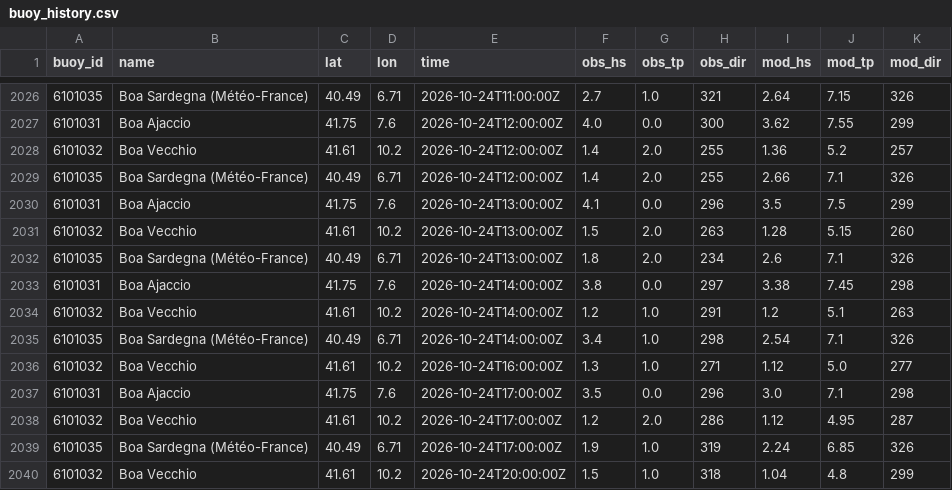
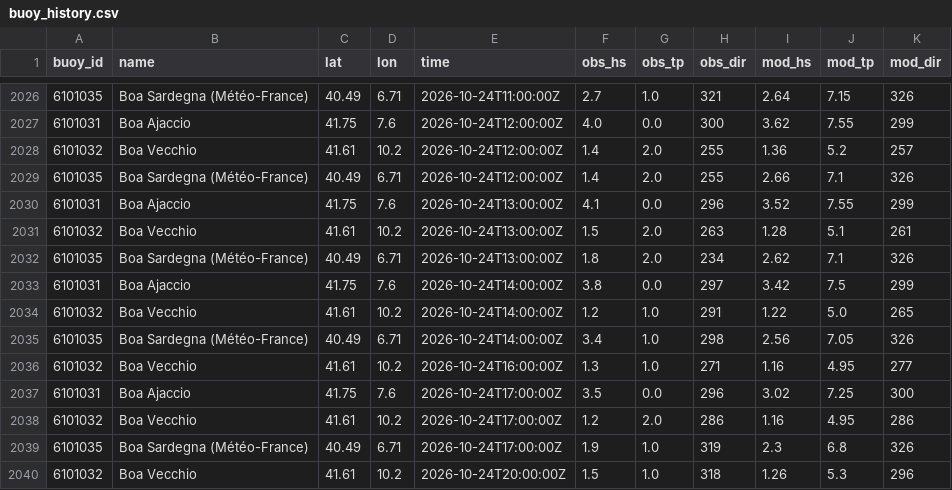
Before and after one commit to devskip/waves, a CSV file: buoy_history.csv, drawn as a sheet; only a part is shown, gaps mark what is left out.

```diff
--- a/buoy_history.csv
+++ b/buoy_history.csv
@@ -2029,12 +2029,12 @@ buoy_id,name,lat,lon,time,obs_hs,obs_tp,obs_dir,mod_hs,mod_tp,mod_dir
 6101035,Boa Sardegna (Météo-France),40.49,6.71,2026-10-24T12:00:00Z,1.4,2.0,255,2.66,7.1,326
-6101031,Boa Ajaccio,41.75,7.6,2026-10-24T13:00:00Z,4.1,0.0,296,3.5,7.5,299
-6101032,Boa Vecchio,41.61,10.2,2026-10-24T13:00:00Z,1.5,2.0,263,1.28,5.15,260
-6101035,Boa Sardegna (Météo-France),40.49,6.71,2026-10-24T13:00:00Z,1.8,2.0,234,2.6,7.1,326
-6101031,Boa Ajaccio,41.75,7.6,2026-10-24T14:00:00Z,3.8,0.0,297,3.38,7.45,298
-6101032,Boa Vecchio,41.61,10.2,2026-10-24T14:00:00Z,1.2,1.0,291,1.2,5.1,263
-6101035,Boa Sardegna (Météo-France),40.49,6.71,2026-10-24T14:00:00Z,3.4,1.0,298,2.54,7.1,326
-6101032,Boa Vecchio,41.61,10.2,2026-10-24T16:00:00Z,1.3,1.0,271,1.12,5.0,277
-6101031,Boa Ajaccio,41.75,7.6,2026-10-24T17:00:00Z,3.5,0.0,296,3.0,7.1,298
-6101032,Boa Vecchio,41.61,10.2,2026-10-24T17:00:00Z,1.2,2.0,286,1.12,4.95,287
-6101035,Boa Sardegna (Météo-France),40.49,6.71,2026-10-24T17:00:00Z,1.9,1.0,319,2.24,6.85,326
-6101032,Boa Vecchio,41.61,10.2,2026-10-24T20:00:00Z,1.5,1.0,318,1.04,4.8,299
+6101031,Boa Ajaccio,41.75,7.6,2026-10-24T13:00:00Z,4.1,0.0,296,3.52,7.55,299
+6101032,Boa Vecchio,41.61,10.2,2026-10-24T13:00:00Z,1.5,2.0,263,1.28,5.1,261
+6101035,Boa Sardegna (Météo-France),40.49,6.71,2026-10-24T13:00:00Z,1.8,2.0,234,2.62,7.1,326
+6101031,Boa Ajaccio,41.75,7.6,2026-10-24T14:00:00Z,3.8,0.0,297,3.42,7.5,299
+6101032,Boa Vecchio,41.61,10.2,2026-10-24T14:00:00Z,1.2,1.0,291,1.22,5.0,265
+6101035,Boa Sardegna (Météo-France),40.49,6.71,2026-10-24T14:00:00Z,3.4,1.0,298,2.56,7.05,326
+6101032,Boa Vecchio,41.61,10.2,2026-10-24T16:00:00Z,1.3,1.0,271,1.16,4.95,277
+6101031,Boa Ajaccio,41.75,7.6,2026-10-24T17:00:00Z,3.5,0.0,296,3.02,7.25,300
+6101032,Boa Vecchio,41.61,10.2,2026-10-24T17:00:00Z,1.2,2.0,286,1.16,4.95,286
+6101035,Boa Sardegna (Météo-France),40.49,6.71,2026-10-24T17:00:00Z,1.9,1.0,319,2.3,6.8,326
+6101032,Boa Vecchio,41.61,10.2,2026-10-24T20:00:00Z,1.5,1.0,318,1.26,5.3,296
```
Also changed, not shown: 1 other file.
